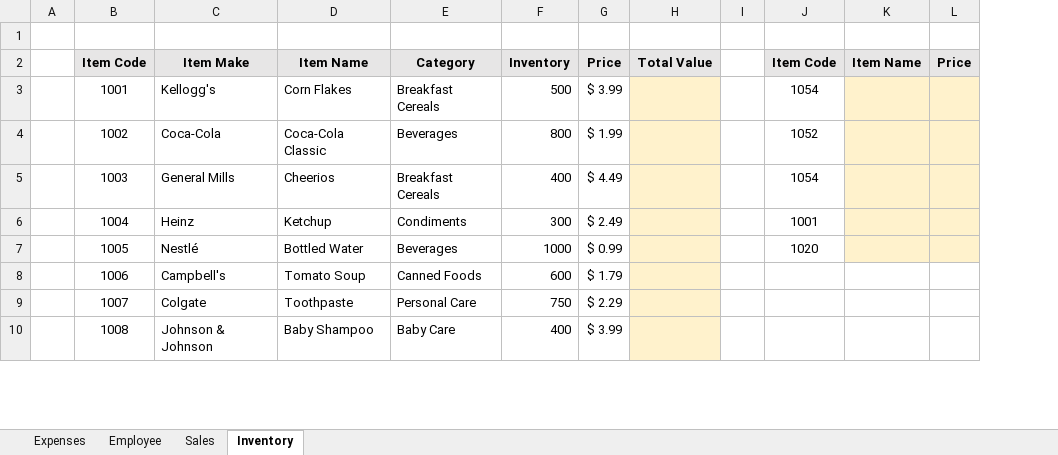
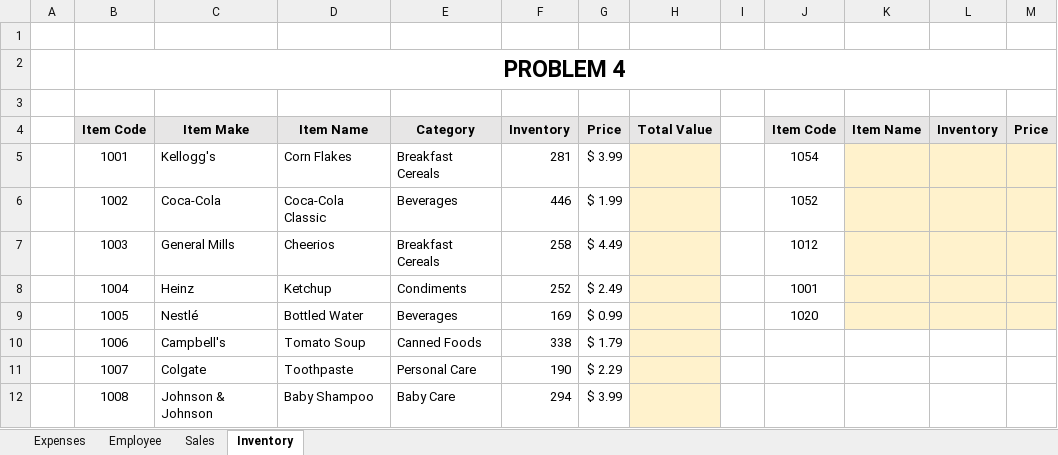
Before and after one commit to brianhwpark/brianhwpark.github.io, an Excel workbook: files/teaching-resources/monmouthcollege-busi-201/BUSI201-Q01-Workbook.xlsx, sheet Inventory, drawn as a sheet; only a part is shown; values as stored, in another font and other column widths than the file's, no borders; removed rows and columns are numbered as before the commit, all else as after; the diff names each change by its address in the sheet, - before the commit and + after, or states it on an @@ line.

```diff
--- a/files/teaching-resources/monmouthcollege-busi-201/BUSI201-Q01-Workbook.xlsx (sheet Inventory)
+++ b/files/teaching-resources/monmouthcollege-busi-201/BUSI201-Q01-Workbook.xlsx (sheet Inventory)
-column F, rows 2-10: Inventory | 500 | 800 | 400 | 300 | 1000 | 600 | 750 | 400
+column F, rows 4-12: Inventory | 281 | 446 | 258 | 252 | 169 | 338 | 190 | 294
+column L, row 4: Inventory
+row 1: (empty)
+row 2:  | PROBLEM 4
-J7: 1054
+J7: 1012
```
Also changed, not shown: sheet Expenses, sheet Employee, sheet Sales, files/teaching-resources/monmouthcollege-busi-201/BUSI201-Q01-Workbook-Sol.xlsx, 4 other files.
